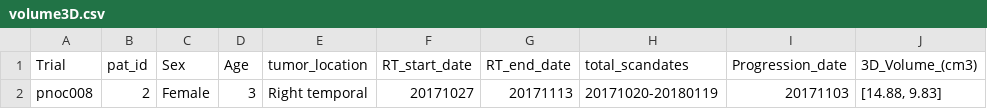
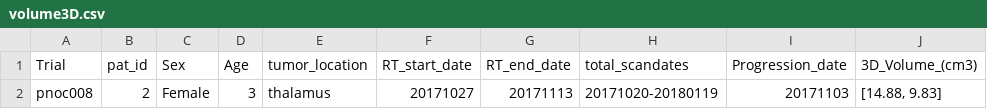
Before and after one commit to AIM-KannLab/Auto-RAPNO-pipeline, a CSV file: csv/volume3D.csv, drawn as a sheet.

Commit message:
Update tumor location from 'Right temporal' to 'thalamus'

```diff
--- a/csv/volume3D.csv
+++ b/csv/volume3D.csv
@@ -1,2 +1,2 @@
 Trial,pat_id,Sex,Age,tumor_location,RT_start_date,RT_end_date,total_scandates,Progression_date,3D_Volume_(cm3)
-pnoc008,2,Female,3,Right temporal,20171027,20171113,20171020-20180119,20171103,"[14.88, 9.83]"
+pnoc008,2,Female,3,thalamus,20171027,20171113,20171020-20180119,20171103,"[14.88, 9.83]"
```
